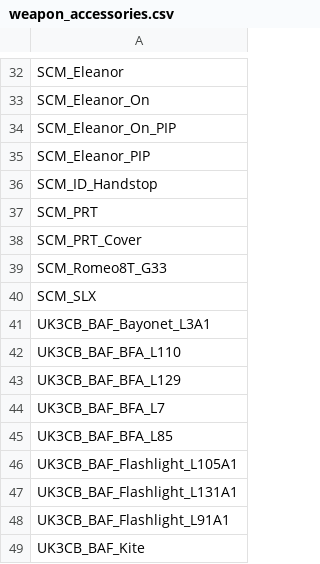
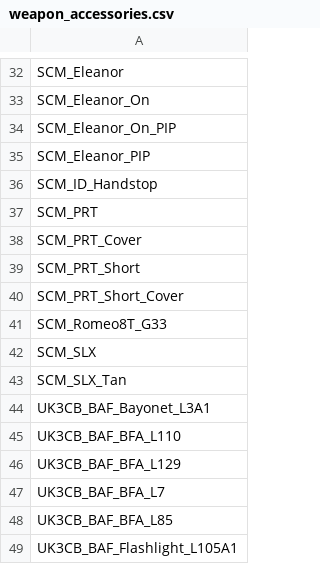
Before and after one commit to pjhq/arsenal_data, a CSV file: data_arsenal/40cdo/weapon_accessories.csv, drawn as a sheet; only a part is shown, gaps mark what is left out; the shorter side is filled out with more unchanged rows.

```diff
--- a/data_arsenal/40cdo/weapon_accessories.csv
+++ b/data_arsenal/40cdo/weapon_accessories.csv
@@ -38,4 +38,7 @@ SCM_PRT
 SCM_PRT_Cover
+SCM_PRT_Short
+SCM_PRT_Short_Cover
 SCM_Romeo8T_G33
 SCM_SLX
+SCM_SLX_Tan
 UK3CB_BAF_Bayonet_L3A1
```
Also changed, not shown: data_arsenal/47cdo/weapon_accessories.csv.
